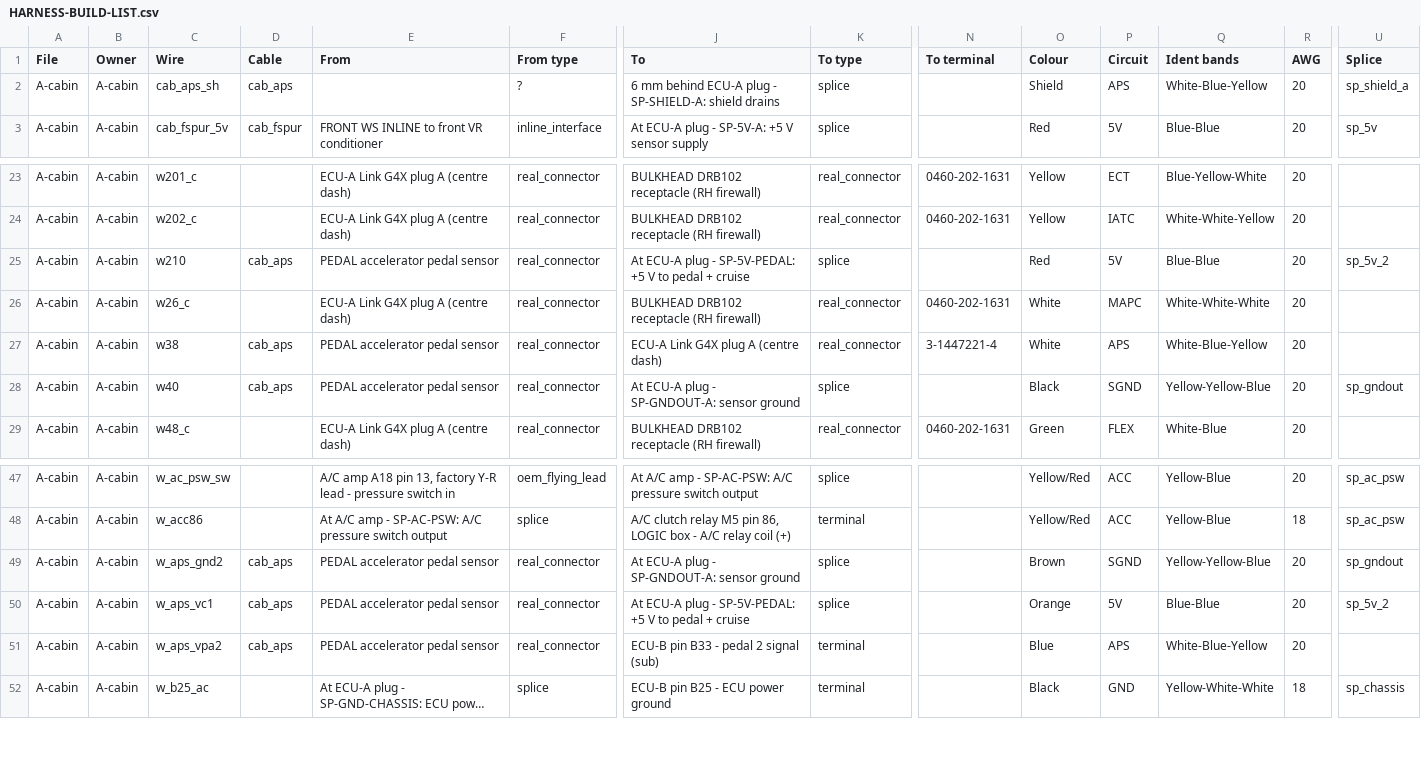
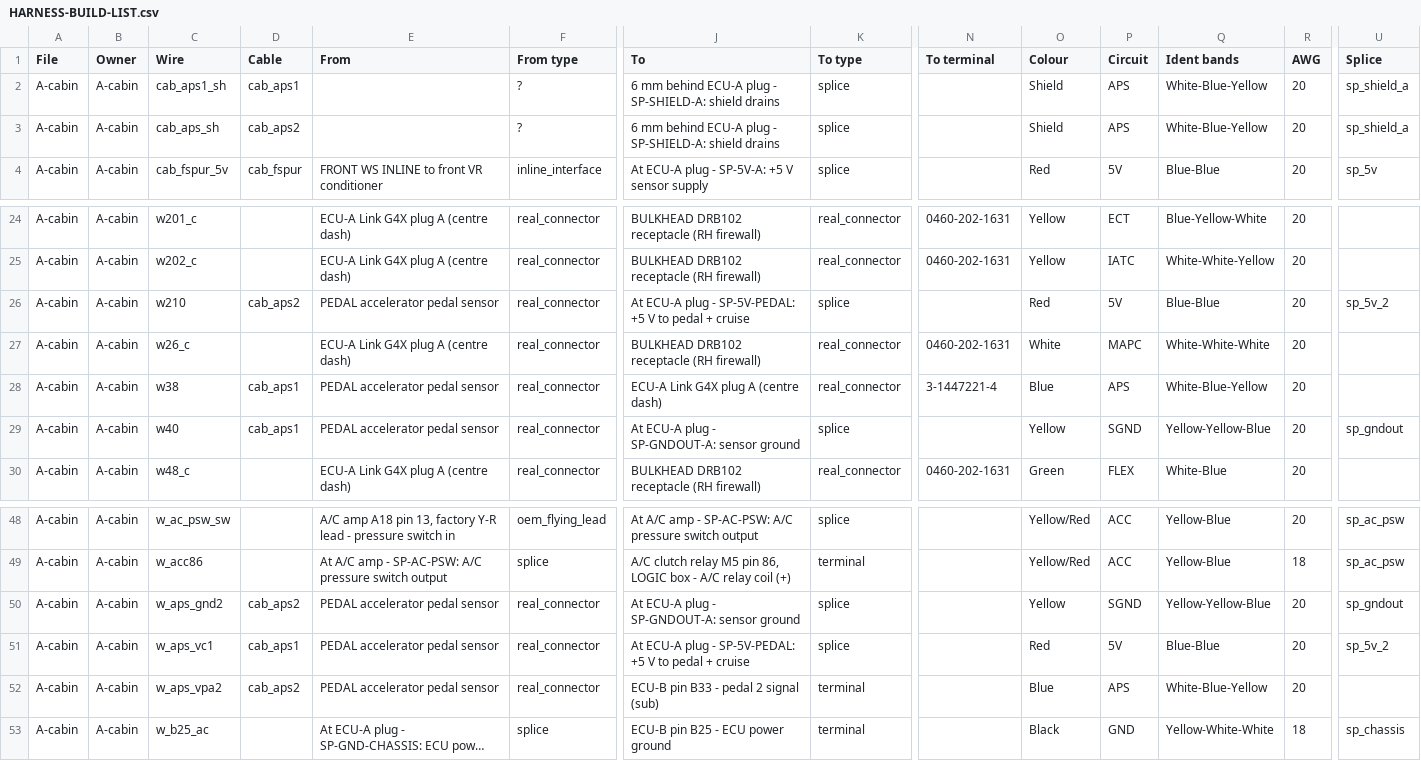
Before and after one commit to living-relation/st185-link-ecu-config, a CSV file: docs/harness/HARNESS-BUILD-LIST.csv, drawn as a sheet; only a part is shown, gaps mark what is left out; long unchanged cells end in …; addresses are those after the commit; rows hold the shown columns only; the diff names each change by its address in the sheet, - before the commit and + after, or states it on an @@ line.

```diff
--- a/docs/harness/HARNESS-BUILD-LIST.csv
+++ b/docs/harness/HARNESS-BUILD-LIST.csv
+row 2: A-cabin | A-cabin | cab_aps1_sh | cab_aps1 |  | ? | 6 mm behind ECU-A plug - SP-SHIELD-A: shield drains | splice |  | Shield | APS | White-Blue-Yellow | 20 | sp_shield_a
-D3 (Cable): cab_aps
+D3 (Cable): cab_aps2
-D26 (Cable): cab_aps
+D26 (Cable): cab_aps2
-D28:D29 (Cable): cab_aps
+D28:D29 (Cable): cab_aps1
-O28 (Colour): White
+O28 (Colour): Blue
-O29 (Colour): Black
+O29 (Colour): Yellow
-D50 (Cable): cab_aps
+D50 (Cable): cab_aps2
-O50 (Colour): Brown
+O50 (Colour): Yellow
-D51 (Cable): cab_aps
+D51 (Cable): cab_aps1
-O51 (Colour): Orange
+O51 (Colour): Red
-D52 (Cable): cab_aps
+D52 (Cable): cab_aps2
```
Also changed, not shown: sot/channels.csv, 16 other files.
